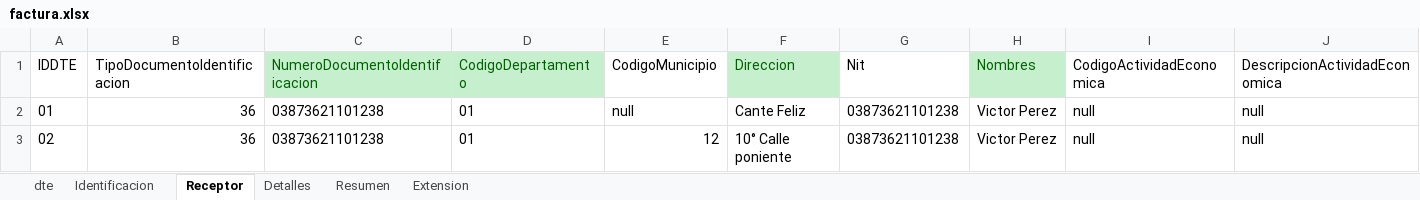
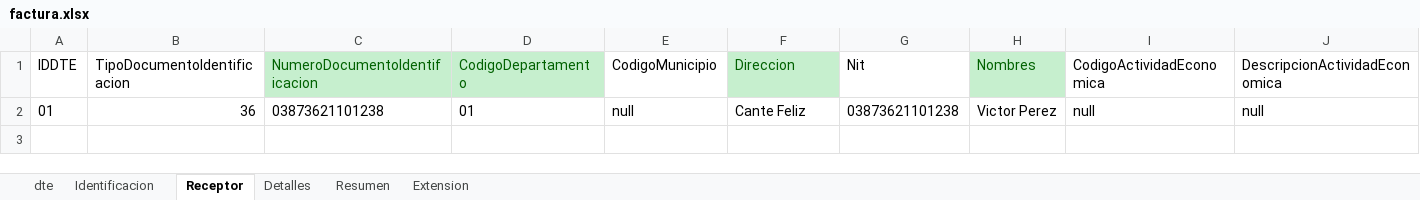
Before and after one commit to JAdonyMT/GoProcessadorExcel, an Excel workbook: utils/factura.xlsx, sheet Receptor, drawn as a sheet; only a part is shown; values as stored, in another font and other column widths than the file's, no borders; rows hold the shown columns only; the diff names each change by its address in the sheet, - before the commit and + after, or states it on an @@ line.

```diff
--- a/utils/factura.xlsx (sheet Receptor)
+++ b/utils/factura.xlsx (sheet Receptor)
-row 3: 02 | 36 | 03873621101238 | 01 | 12 | 10° Calle poniente | 03873621101238 | Victor Perez | null | null
```
Also changed, not shown: sheet Detalles, sheet Extension, sheet Identificacion, sheet dte, sheet Resumen.
